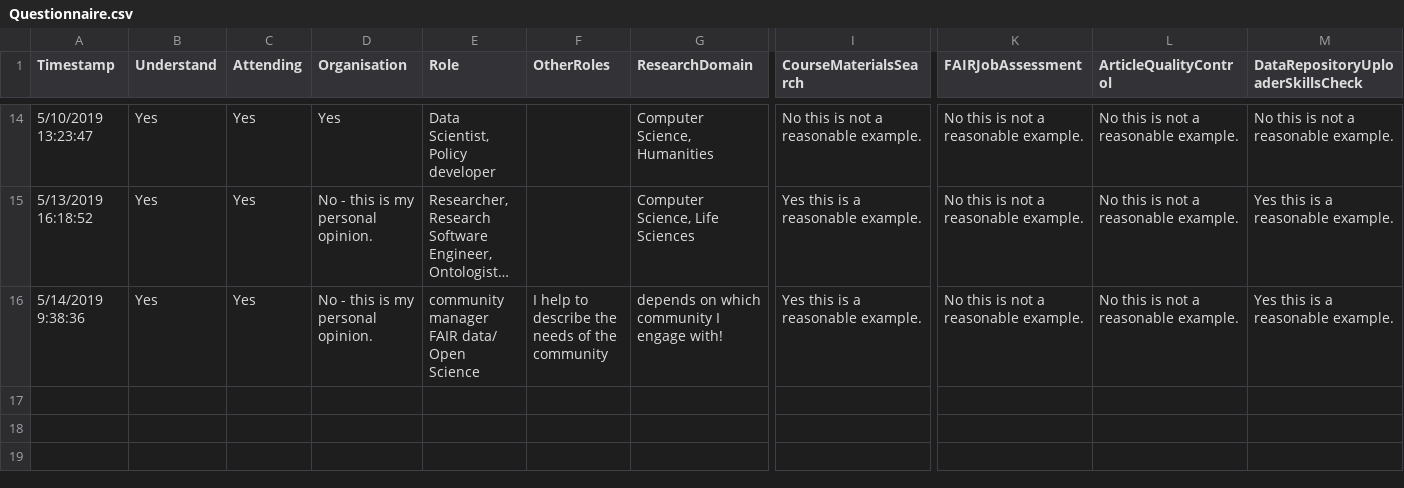
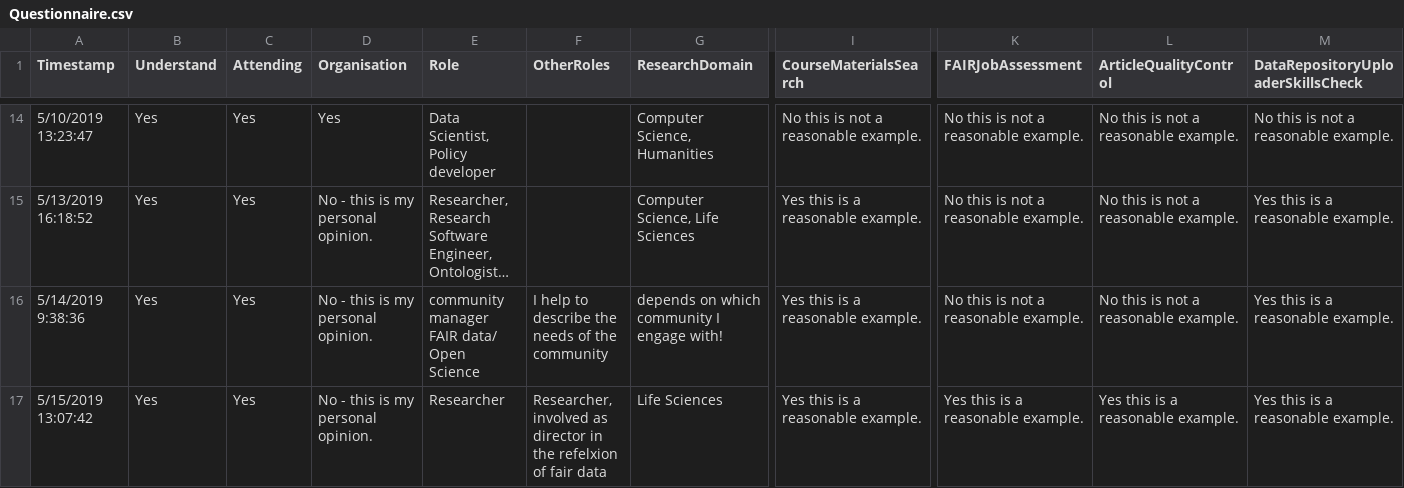
Before and after one commit to hughshanahan/FAIRTerminologySurveyAnalysis, a CSV file: Questionnaire.csv, drawn as a sheet; only a part is shown, gaps mark what is left out; long unchanged cells end in …; rows hold the shown columns only; the diff names each change by its address in the sheet, - before the commit and + after, or states it on an @@ line.

Commit message:
Updated questionnaite data and hence report

```diff
--- a/Questionnaire.csv
+++ b/Questionnaire.csv
+row 17: 5/15/2019 13:07:42 | Yes | Yes | No - this is my personal opinion. | Researcher | Researcher, involved as director in the refelxion of fair data | Life Sciences | Yes this is a reasonable example. | Yes this is a reasonable example. | Yes this is a reasonable example. | Yes this is a reasonable example.
```
Also changed, not shown: 2 other files.
